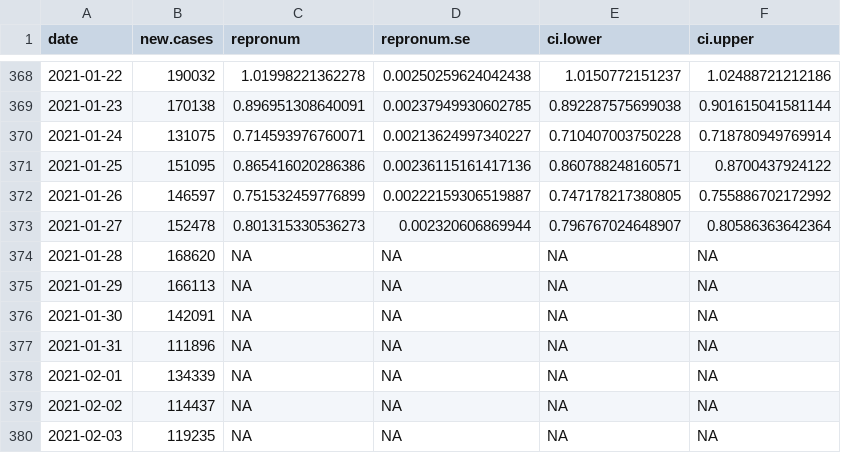
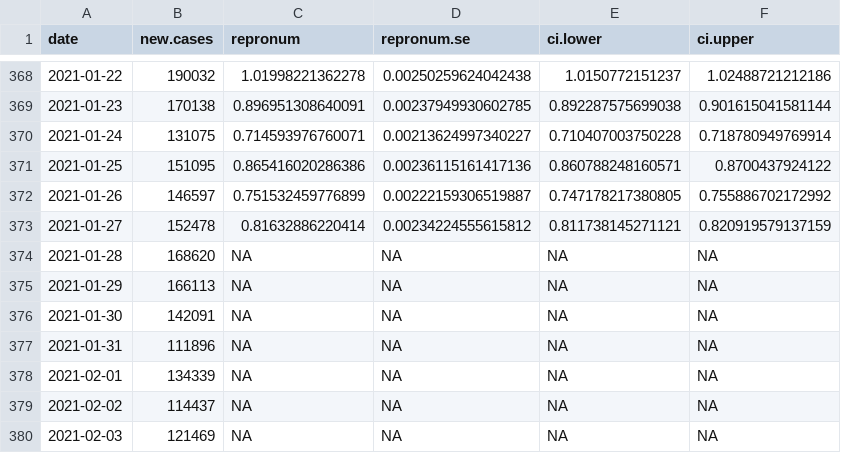
Before and after one commit to Stochastik-TU-Ilmenau/COVID-19, a CSV file: data/estimates/US_JHU_R.csv, drawn as a sheet; only a part is shown, gaps mark what is left out.

```diff
--- a/data/estimates/US_JHU_R.csv
+++ b/data/estimates/US_JHU_R.csv
@@ -372,3 +372,3 @@
 2021-01-26,146597,0.751532459776899,0.00222159306519887,0.747178217380805,0.755886702172992
-2021-01-27,152478,0.801315330536273,0.002320606869944,0.796767024648907,0.80586363642364
+2021-01-27,152478,0.81632886220414,0.00234224555615812,0.811738145271121,0.820919579137159
 2021-01-28,168620,NA,NA,NA,NA
@@ -379,2 +379,2 @@
 2021-02-02,114437,NA,NA,NA,NA
-2021-02-03,119235,NA,NA,NA,NA
+2021-02-03,121469,NA,NA,NA,NA
```
Also changed, not shown: data/estimates/World_JHU_R.csv, 3 other files.
